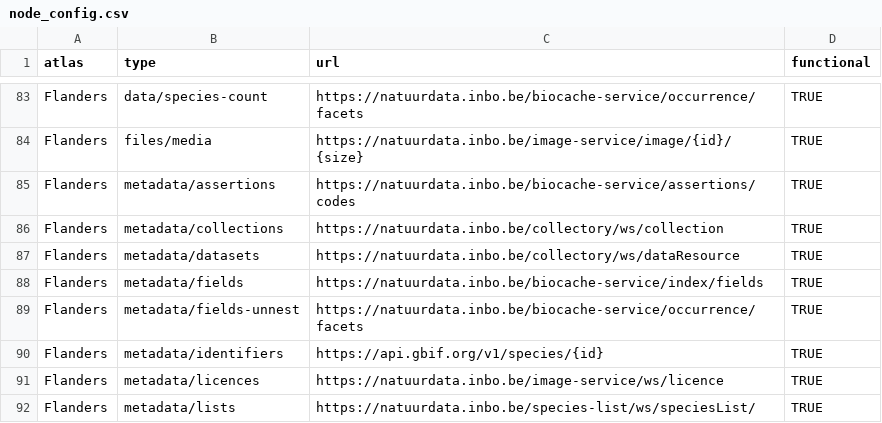
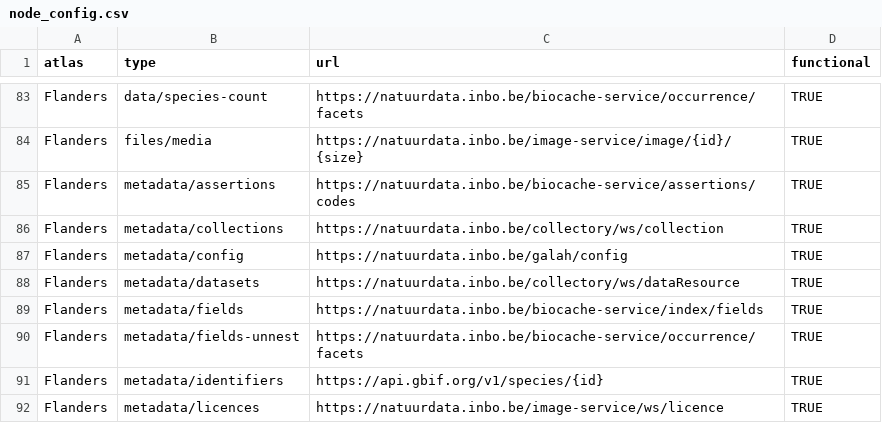
Before and after one commit to AtlasOfLivingAustralia/galah-R, a CSV file: data-raw/node_config.csv, drawn as a sheet; only a part is shown, gaps mark what is left out; the shorter side is filled out with more unchanged rows; the diff names each change by its address in the sheet, - before the commit and + after, or states it on an @@ line.

Commit message:
inbo/vlaams-biodiversiteitsportaal#1004: Add oauth2 config for the Flanders portal

```diff
--- a/data-raw/node_config.csv
+++ b/data-raw/node_config.csv
+row 87: Flanders | metadata/config | https://natuurdata.inbo.be/galah/config | TRUE
```
